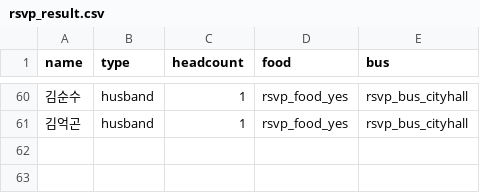
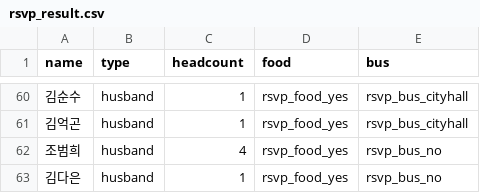
Before and after one commit to Shawn-Kim96/Shawn-Kim96.github.io, a CSV file: rsvp_result.csv, drawn as a sheet; only a part is shown, gaps mark what is left out; the diff names each change by its address in the sheet, - before the commit and + after, or states it on an @@ line.

Commit message:
chore: update data

```diff
--- a/rsvp_result.csv
+++ b/rsvp_result.csv
+row 62: 조범희 | husband | 4 | rsvp_food_yes | rsvp_bus_no
+row 63: 김다은 | husband | 1 | rsvp_food_yes | rsvp_bus_no
```
Also changed, not shown: 1 other file.
